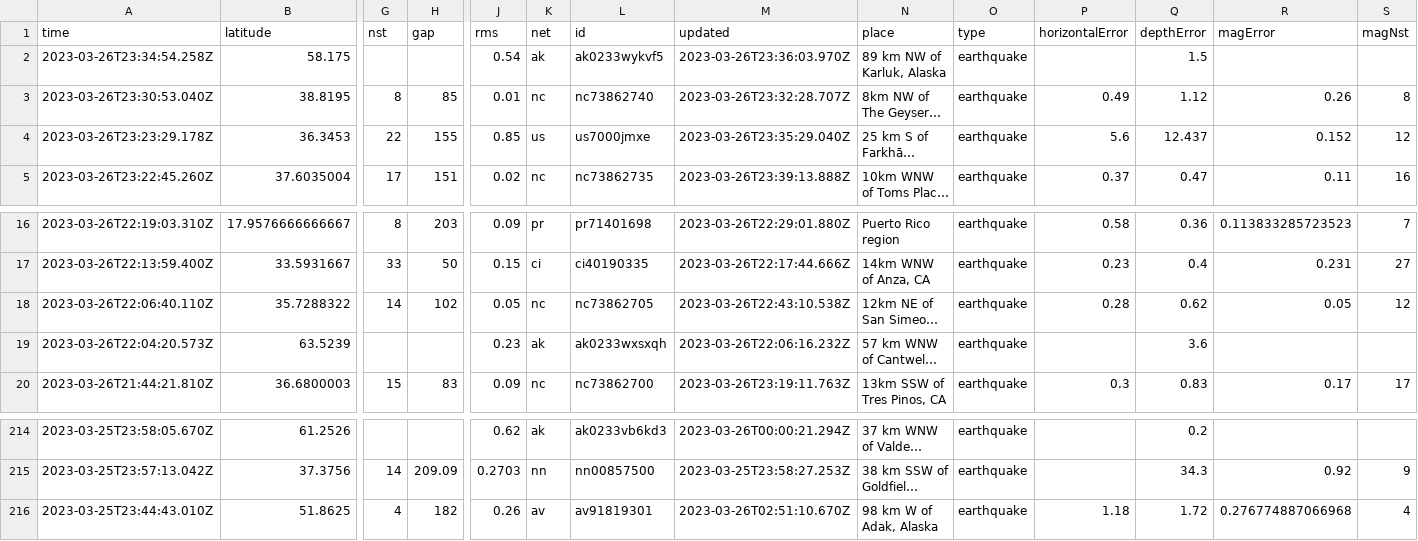
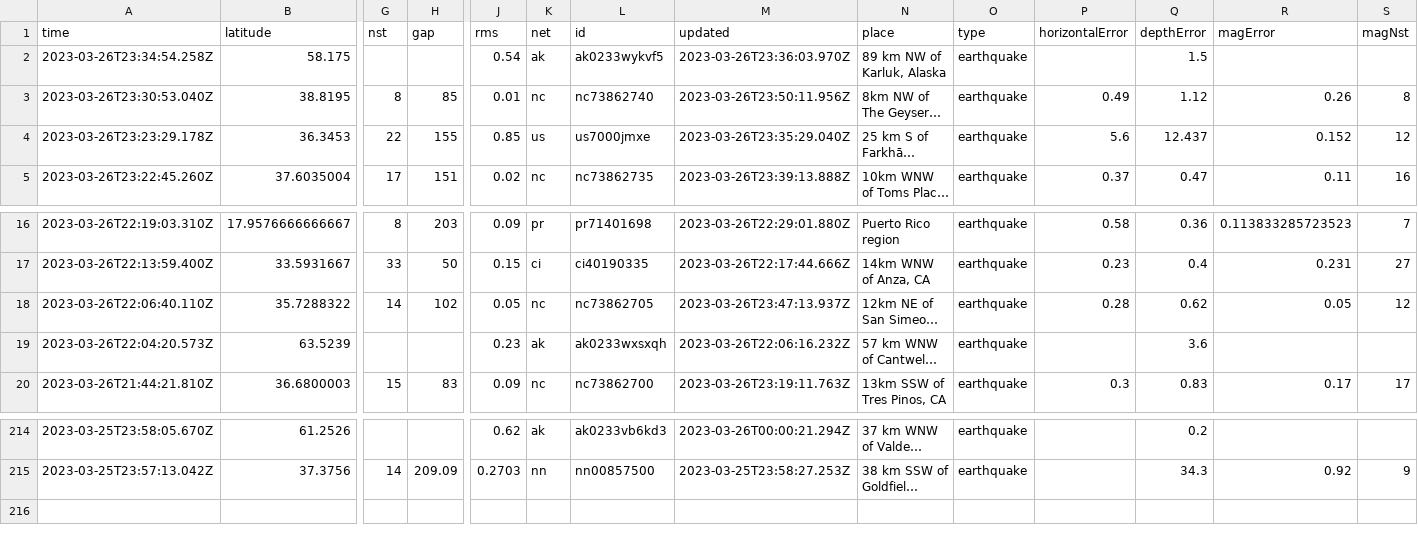
Before and after one commit to jemmastephenson/my-data-robot, a CSV file: usgs_current.csv, drawn as a sheet; only a part is shown, gaps mark what is left out; long unchanged cells end in …; rows hold the shown columns only; the diff names each change by its address in the sheet, - before the commit and + after, or states it on an @@ line.

```diff
--- a/usgs_current.csv
+++ b/usgs_current.csv
-M3 (updated): 2023-03-26T23:32:28.707Z
+M3 (updated): 2023-03-26T23:50:11.956Z
-M18 (updated): 2023-03-26T22:43:10.538Z
+M18 (updated): 2023-03-26T23:47:13.937Z
-row 216: 2023-03-25T23:44:43.010Z | 51.8625 | 4 | 182 | 0.26 | av | av91819301 | 2023-03-26T02:51:10.670Z | 98 km W of Adak, Alaska | earthquake | 1.18 | 1.72 | 0.276774887066968 | 4
```
